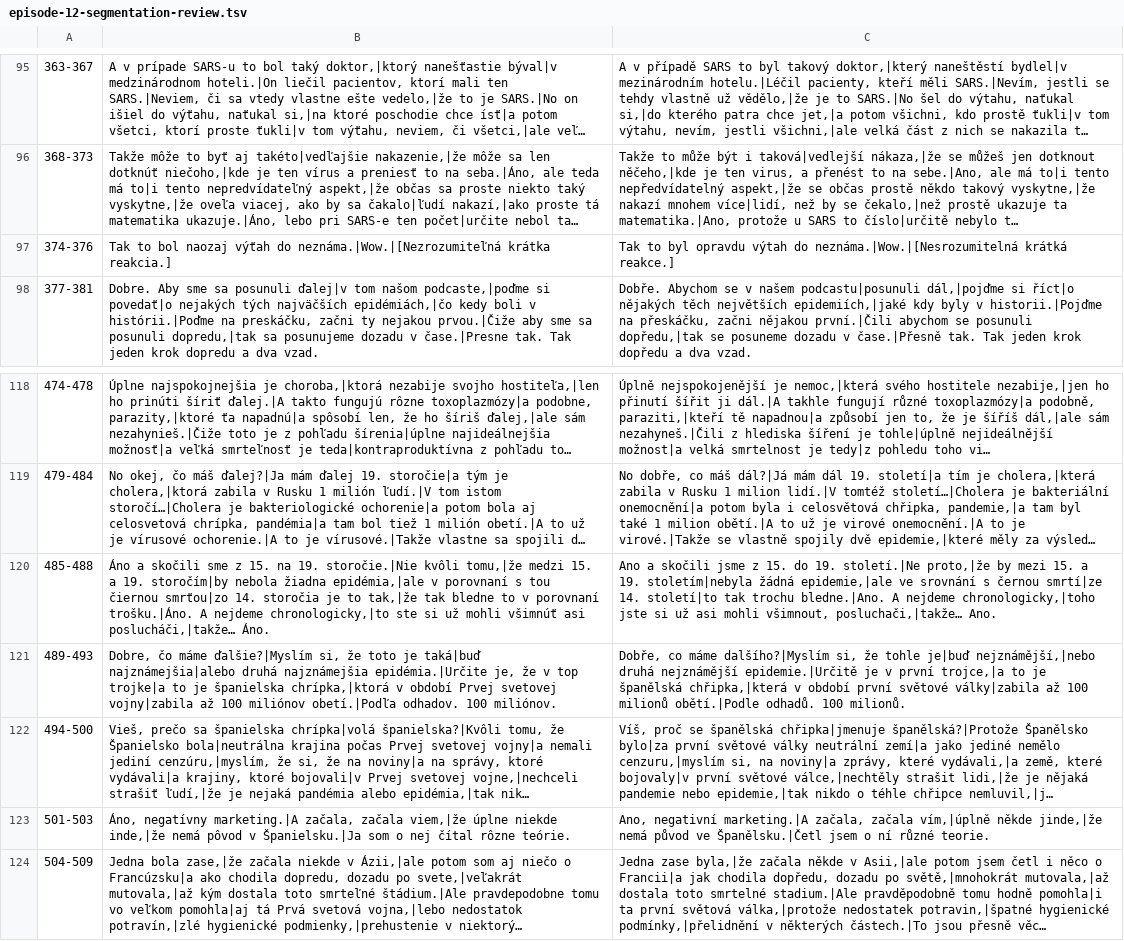
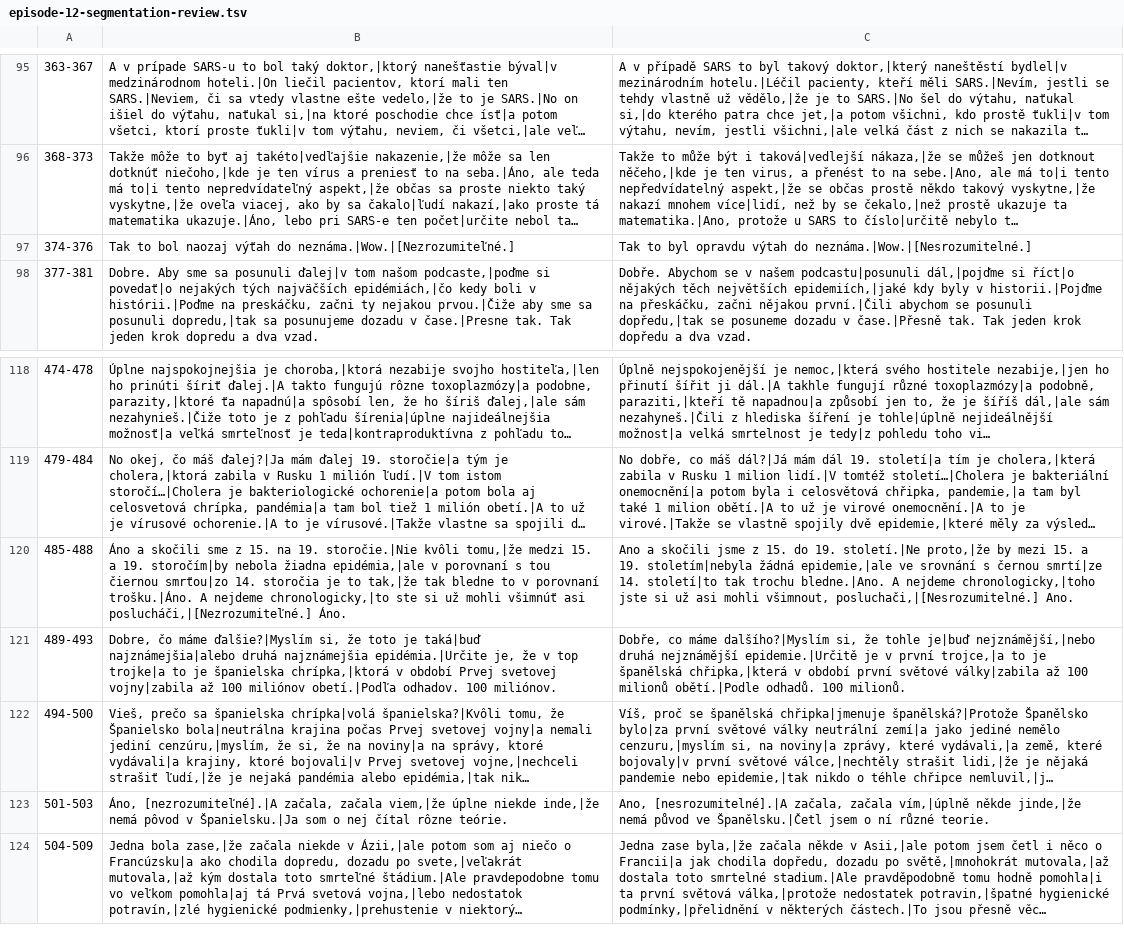
Before and after one commit to Berniocal/vedator, a TSV file: captions/source/episode-12-segmentation-review.tsv, drawn as a sheet; only a part is shown, gaps mark what is left out; long unchanged cells end in …; the diff names each change by its address in the sheet, - before the commit and + after, or states it on an @@ line.

```diff
--- a/captions/source/episode-12-segmentation-review.tsv
+++ b/captions/source/episode-12-segmentation-review.tsv
-B97: …výťah do neznáma.|Wow.|[Nezrozumiteľná krátka reakcia.]
+B97: …výťah do neznáma.|Wow.|[Nezrozumiteľné.]
-C97: …výtah do neznáma.|Wow.|[Nesrozumitelná krátká reakce.]
+C97: …výtah do neznáma.|Wow.|[Nesrozumitelné.]
-B120: …všimnúť asi poslucháči,|takže… Áno.
+B120: …všimnúť asi poslucháči,|[Nezrozumiteľné.] Áno.
-C120: …mohli všimnout, posluchači,|takže… Ano.
+C120: …mohli všimnout, posluchači,|[Nesrozumitelné.] Ano.
-B123: Áno, negatívny marketing.|A začala, začala…
+B123: Áno, [nezrozumiteľné].|A začala, začala…
-C123: Ano, negativní marketing.|A začala, začala…
+C123: Ano, [nesrozumitelné].|A začala, začala…
```
Also changed, not shown: 6 other files.
